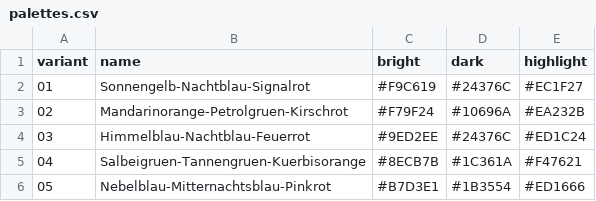
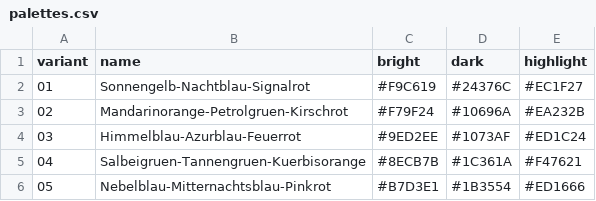
Before and after one commit to mibrechb/bsgr-logo, a CSV file: palettes.csv, drawn as a sheet.

Commit message:
updated palette

```diff
--- a/palettes.csv
+++ b/palettes.csv
@@ -3,3 +3,3 @@ variant,name,bright,dark,highlight
 02,Mandarinorange-Petrolgruen-Kirschrot,#F79F24,#10696A,#EA232B
-03,Himmelblau-Nachtblau-Feuerrot,#9ED2EE,#24376C,#ED1C24
+03,Himmelblau-Azurblau-Feuerrot,#9ED2EE,#1073AF,#ED1C24
 04,Salbeigruen-Tannengruen-Kuerbisorange,#8ECB7B,#1C361A,#F47621
```
